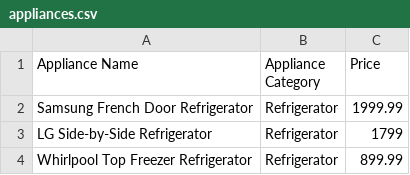
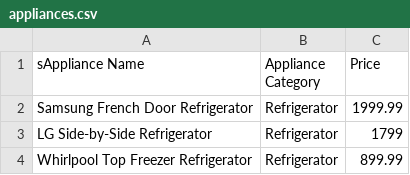
Before and after one commit to WDFQ/COMPX241_BST, a CSV file: appliances.csv, drawn as a sheet; only a part is shown.

```diff
--- a/appliances.csv
+++ b/appliances.csv
@@ -1,2 +1,2 @@
-Appliance Name,Appliance Category,Price
+sAppliance Name,Appliance Category,Price
 Samsung French Door Refrigerator,Refrigerator,1999.99
```
Also changed, not shown: 4 other files.
